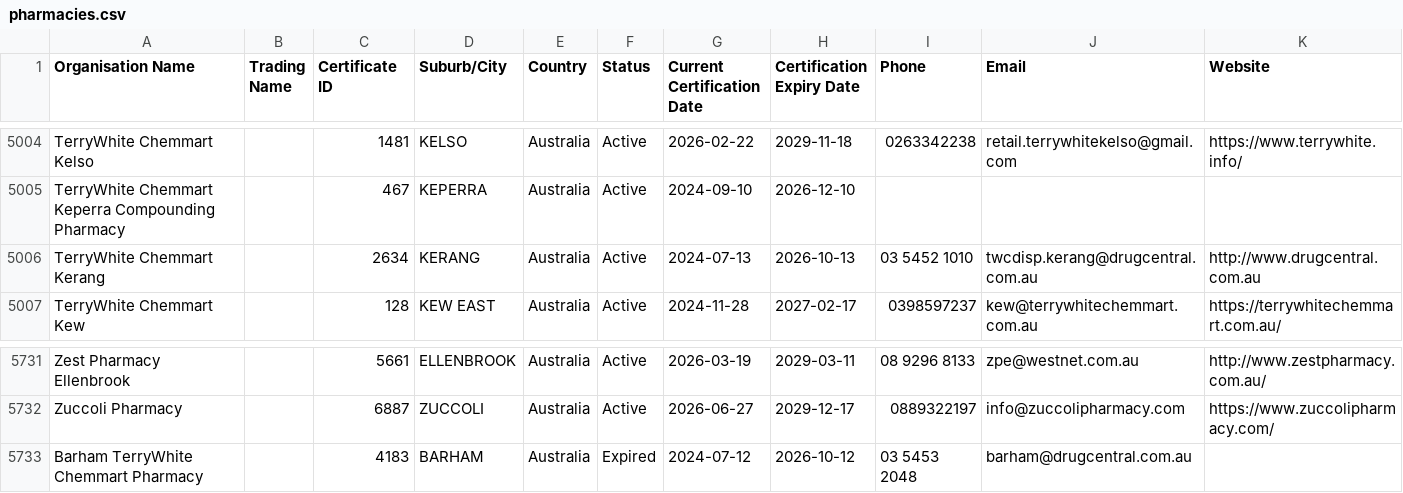
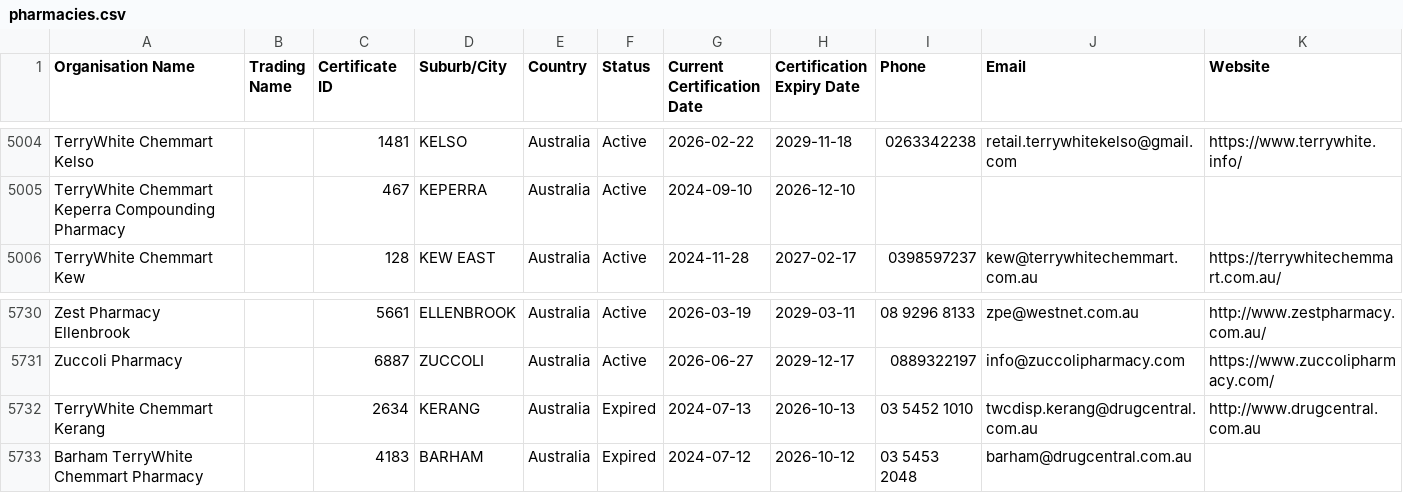
Before and after one commit to Alok071/qcpp-pharmacy-register, a CSV file: pharmacies.csv, drawn as a sheet; only a part is shown, gaps mark what is left out; removed rows and columns are numbered as before the commit, all else as after; the diff names each change by its address in the sheet, - before the commit and + after, or states it on an @@ line.

```diff
--- a/pharmacies.csv
+++ b/pharmacies.csv
-row 5006: TerryWhite Chemmart Kerang |  | 2634 | KERANG | Australia | Active | 2024-07-13 | 2026-10-13 | 03 5452 1010 | twcdisp.kerang@drugcentral.com.au | http://www.drugcentral.com.au
+row 5732: TerryWhite Chemmart Kerang |  | 2634 | KERANG | Australia | Expired | 2024-07-13 | 2026-10-13 | 03 5452 1010 | twcdisp.kerang@drugcentral.com.au | http://www.drugcentral.com.au
```
Also changed, not shown: 2 other files.
